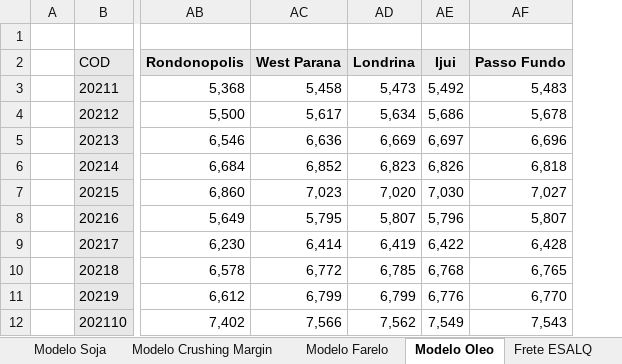
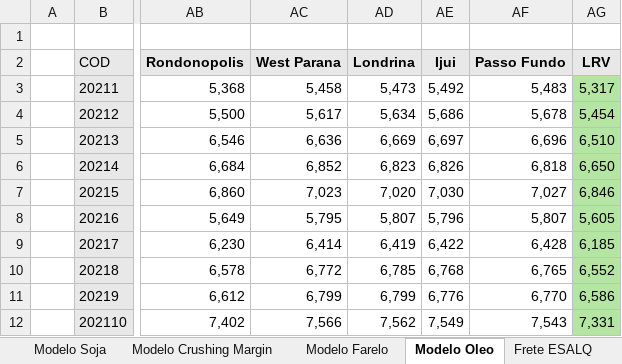
Before and after one commit to rossi-diego/market-monitor, an Excel workbook: data/market_intelligence_data/Frete e preço soja ESALQ.xlsx, sheet Modelo Oleo, drawn as a sheet; only a part is shown, gaps mark what is left out; values as stored, in another font and other column widths than the file's, no borders; charts and pictures not drawn; the diff names each change by its address in the sheet, - before the commit and + after, or states it on an @@ line.

```diff
--- a/data/market_intelligence_data/Frete e preço soja ESALQ.xlsx (sheet Modelo Oleo)
+++ b/data/market_intelligence_data/Frete e preço soja ESALQ.xlsx (sheet Modelo Oleo)
+column AG (LRV), rows 3-12: 5,317 | 5,454 | 6,510 | 6,650 | 6,846 | 5,605 | 6,185 | 6,552 | 6,586 | 7,331
```
Also changed, not shown: sheet Modelo Crushing Margin, sheet Modelo Farelo, sheet Modelo Soja, sheet Frete ESALQ, sheet Preço Soja ESALQ, other sheet tabs, formulas that keep their value, charts or pictures, data/lseg_excel/BO-BRZPAR-B2.xlsx, data/lseg_excel/BOc5.xlsx, 38 other files.
